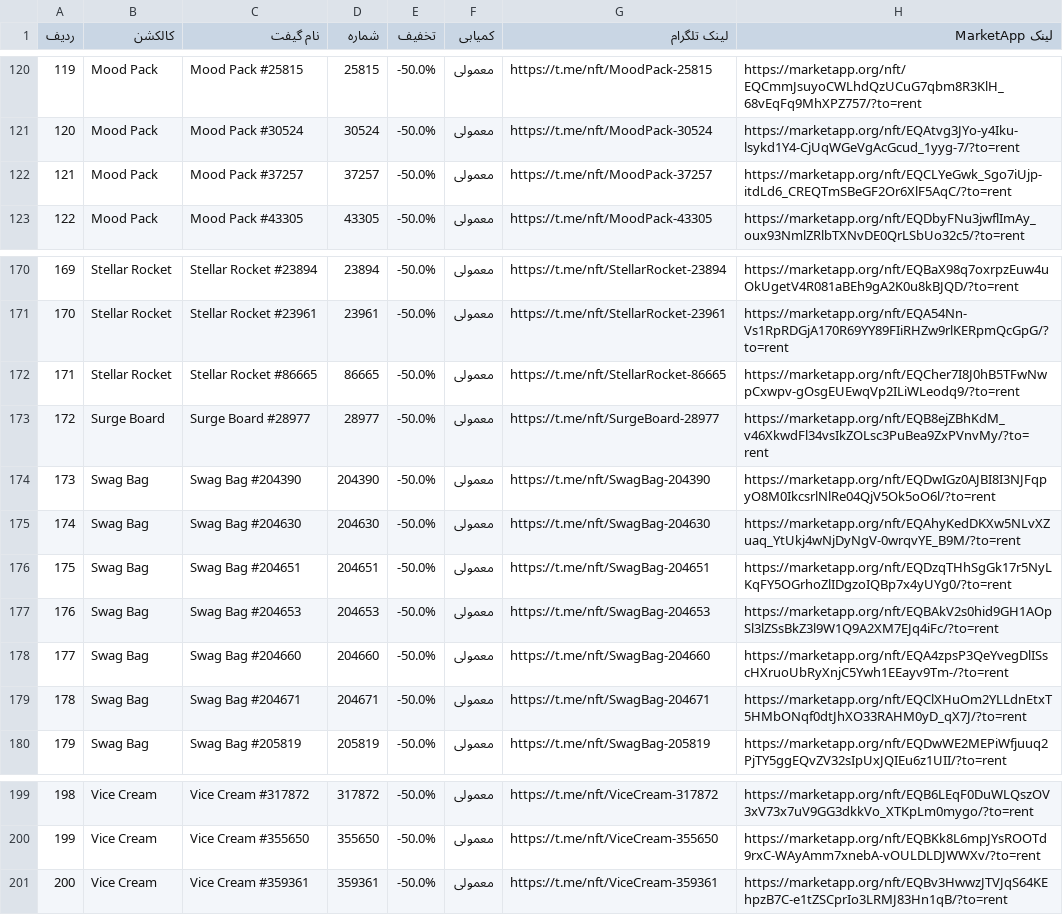
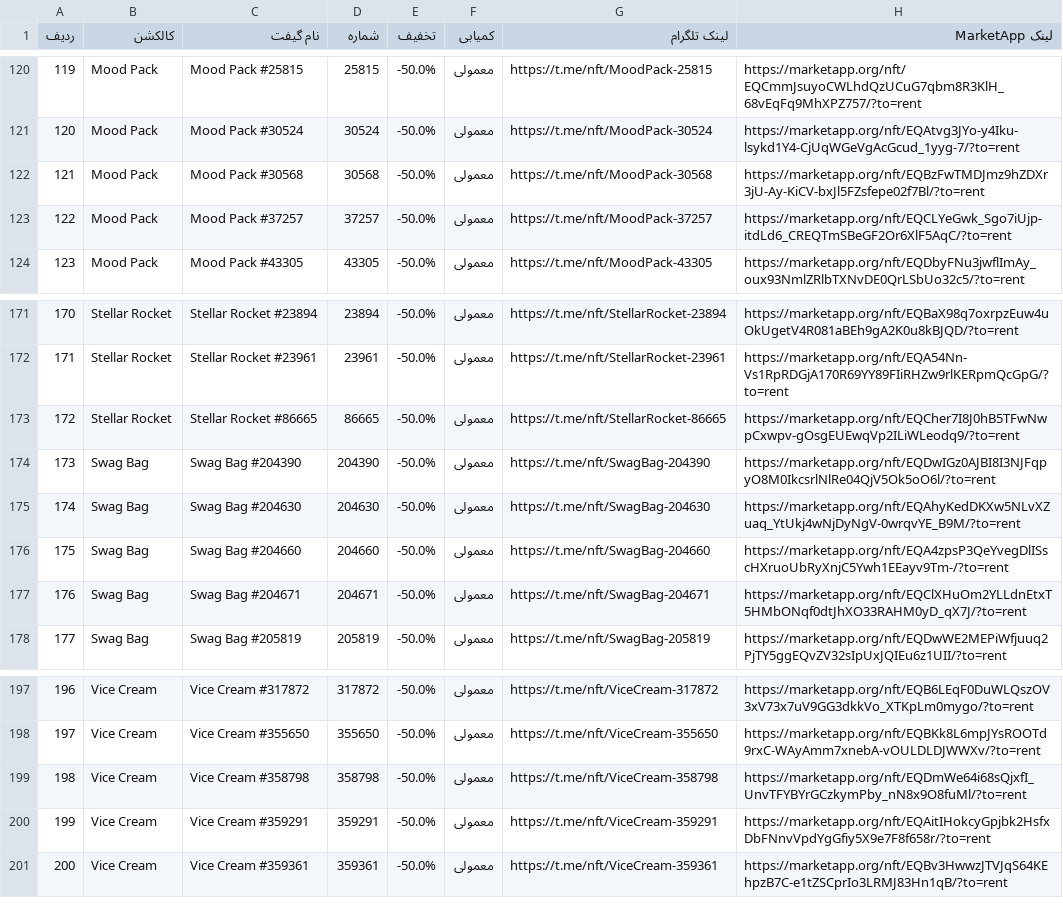
Before and after one commit to Zanjania0/market-deal-bot, a CSV file: discounts.csv, drawn as a sheet; only a part is shown, gaps mark what is left out; removed rows and columns are numbered as before the commit, all else as after; the diff names each change by its address in the sheet, - before the commit and + after, or states it on an @@ line.

```diff
--- a/discounts.csv
+++ b/discounts.csv
+row 122: 121 | Mood Pack | Mood Pack #30568 | 30568 | -50.0% | معمولی | https://t.me/nft/MoodPack-30568 | https://marketapp.org/nft/EQBzFwTMDJmz9hZDXr3jU-Ay-KiCV-bxJl5FZsfepe02f7Bl/?to=rent
@@ column A (ردیف) renumbered between rows 123 and 198 @@
-row 173: 172 | Surge Board | Surge Board #28977 | 28977 | -50.0% | معمولی | https://t.me/nft/SurgeBoard-28977 | https://marketapp.org/nft/EQB8ejZBhKdM_v46XkwdFl34vsIkZOLsc3PuBea9ZxPVnvMy/?to=rent
-row 176: 175 | Swag Bag | Swag Bag #204651 | 204651 | -50.0% | معمولی | https://t.me/nft/SwagBag-204651 | https://marketapp.org/nft/EQDzqTHhSgGk17r5NyLKqFY5OGrhoZlIDgzoIQBp7x4yUYg0/?to=rent
-row 177: 176 | Swag Bag | Swag Bag #204653 | 204653 | -50.0% | معمولی | https://t.me/nft/SwagBag-204653 | https://marketapp.org/nft/EQBAkV2s0hid9GH1AOpSl3lZSsBkZ3l9W1Q9A2XM7EJq4iFc/?to=rent
+row 199: 198 | Vice Cream | Vice Cream #358798 | 358798 | -50.0% | معمولی | https://t.me/nft/ViceCream-358798 | https://marketapp.org/nft/EQDmWe64i68sQjxfI_UnvTFYBYrGCzkymPby_nN8x9O8fuMl/?to=rent
+row 200: 199 | Vice Cream | Vice Cream #359291 | 359291 | -50.0% | معمولی | https://t.me/nft/ViceCream-359291 | https://marketapp.org/nft/EQAitIHokcyGpjbk2HsfxDbFNnvVpdYgGfiy5X9e7F8f658r/?to=rent
```
Also changed, not shown: 2 other files.
